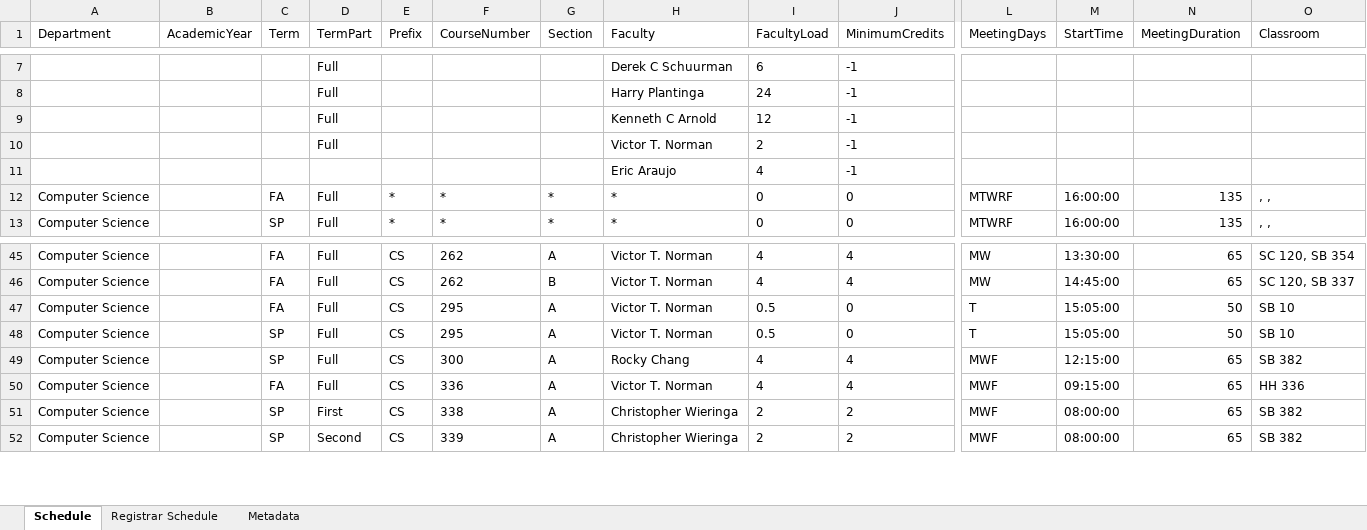
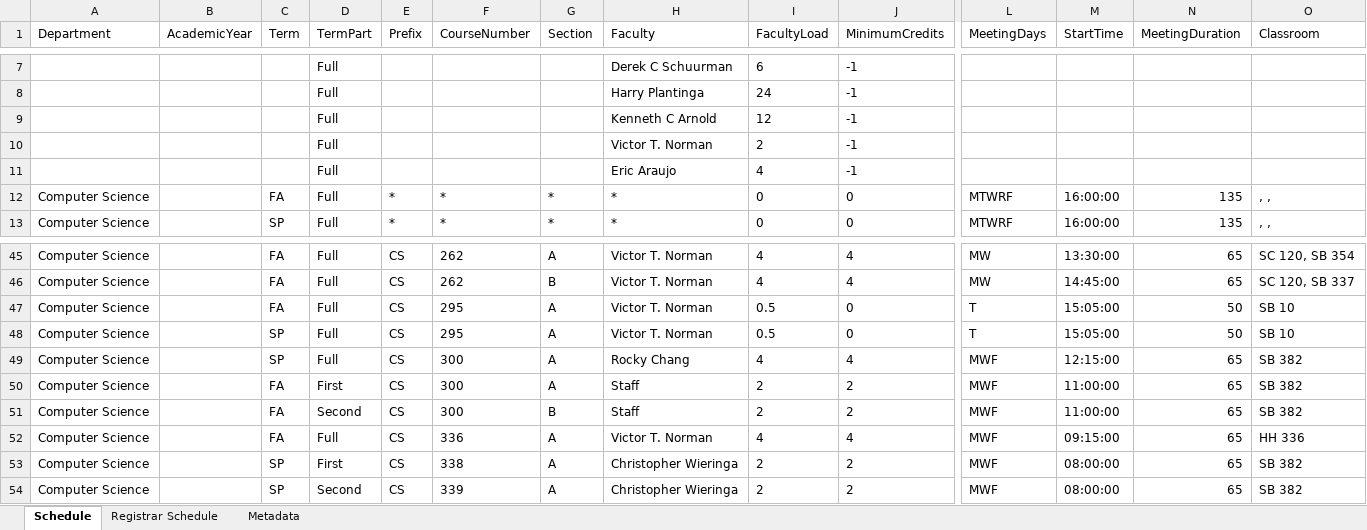
Before and after one commit to kvlinden/kvlinden.github.io, an Excel workbook: data/schedule_2026.xlsx, sheet Schedule, drawn as a sheet; only a part is shown, gaps mark what is left out; values as stored, in another font and other column widths than the file's, no borders; rows hold the shown columns only; the diff names each change by its address in the sheet, - before the commit and + after, or states it on an @@ line.

Commit message:
added back 4 hrs of 300-level electives...

```diff
--- a/data/schedule_2026.xlsx (sheet Schedule)
+++ b/data/schedule_2026.xlsx (sheet Schedule)
-D11 (TermPart): (empty)
+D11 (TermPart): Full
+row 50: Computer Science |  | FA | First | CS | 300 | A | Staff | 2 | 2 | MWF | 11:00:00 | 65 | SB 382
+row 51: Computer Science |  | FA | Second | CS | 300 | B | Staff | 2 | 2 | MWF | 11:00:00 | 65 | SB 382
```
Also changed, not shown: sheet Registrar Schedule, sheet Metadata.
